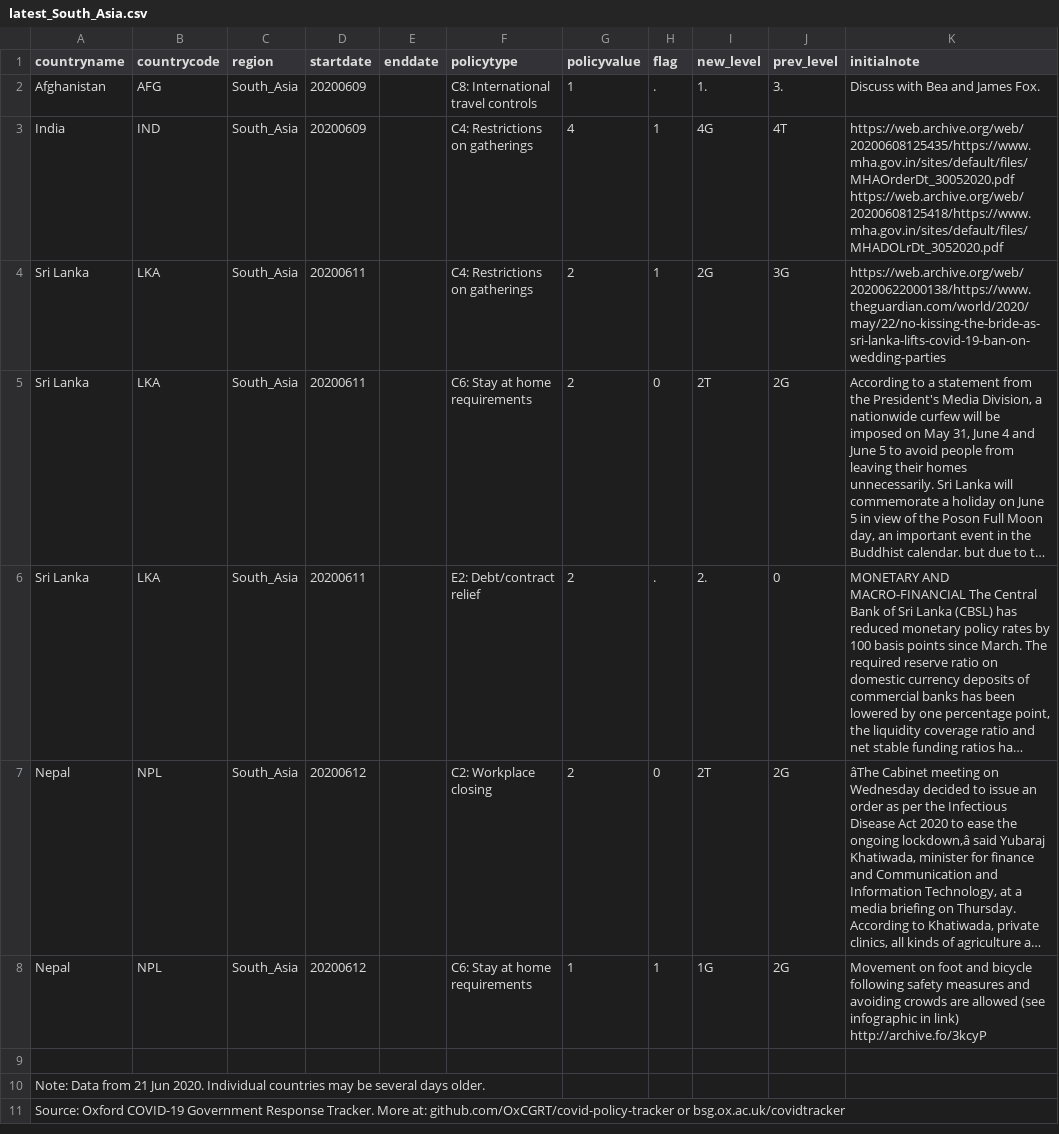
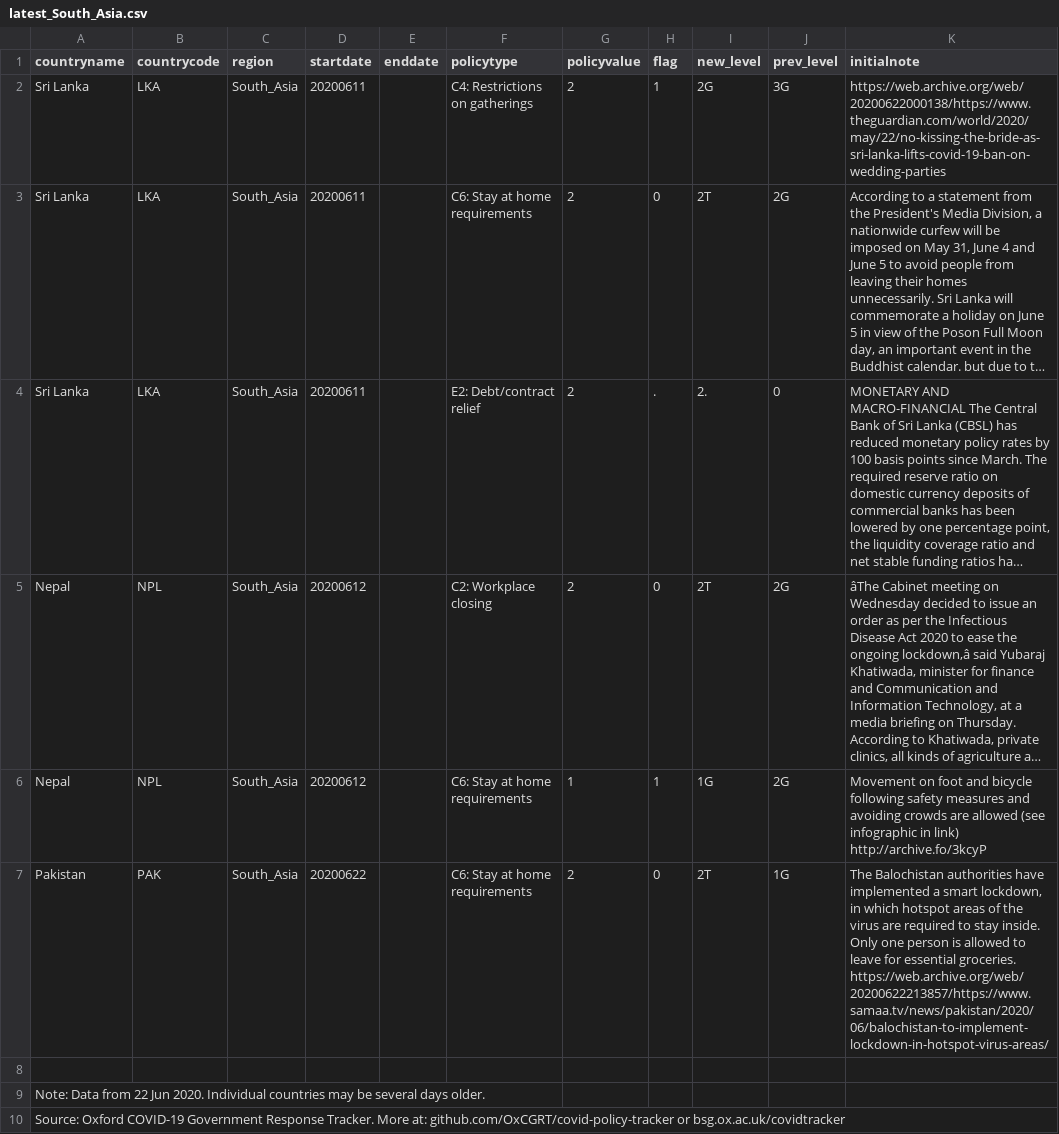
Before and after one commit to OxCGRT/covid-policy-scratchpad, a CSV file: regional_changes/latest_South_Asia.csv, drawn as a sheet; long unchanged cells end in …; removed rows and columns are numbered as before the commit, all else as after; the diff names each change by its address in the sheet, - before the commit and + after, or states it on an @@ line.

```diff
--- a/regional_changes/latest_South_Asia.csv
+++ b/regional_changes/latest_South_Asia.csv
-row 2: Afghanistan | AFG | South_Asia | 20200609 |  | C8: International travel controls | 1 | . | 1. | 3. | Discuss with Bea and James Fox.
-row 3: India | IND | South_Asia | 20200609 |  | C4: Restrictions on gatherings | 4 | 1 | 4G | 4T | https://web.archive.org/web/20200608125435/https://www.mha.gov.in/sites/default/files/MHAOrderDt_30052020.pdf https://web.archive.org/web/20200608125418/https://www.mha.gov.in/sites/default/files/MHADOLrDt_3052020.pdf
+row 7: Pakistan | PAK | South_Asia | 20200622 |  | C6: Stay at home requirements | 2 | 0 | 2T | 1G | The Balochistan authorities have implemented a smart lockdown, in which hotspot areas of the virus are required to stay inside. Only one person is allowed to leave for essential groceries. https://web.archive.org/web/20200622213857/https://www.samaa.tv/news/pakistan/2020/06/balochistan-to-implement-lockdown-in-hotspot-virus-areas/
-A9 (countryname): …Data from 21 Jun 2020.…
+A9 (countryname): …Data from 22 Jun 2020.…
```
Also changed, not shown: regional_changes/latest_East_Asia_Pacific.csv, regional_changes/latest_Europe_Central_Asia.csv, 4 other files.
